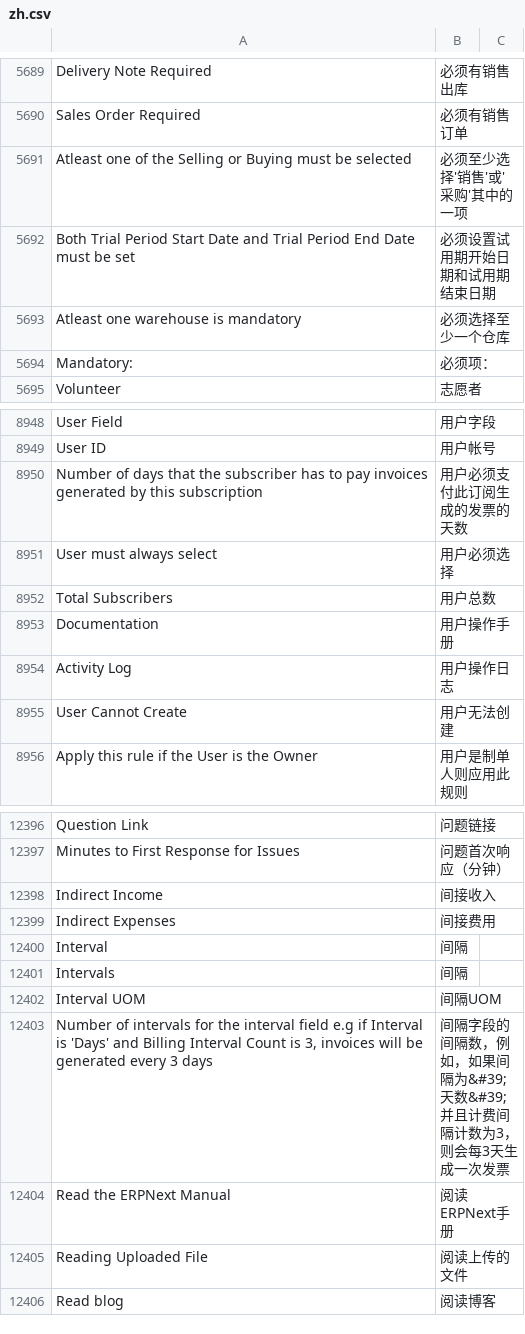
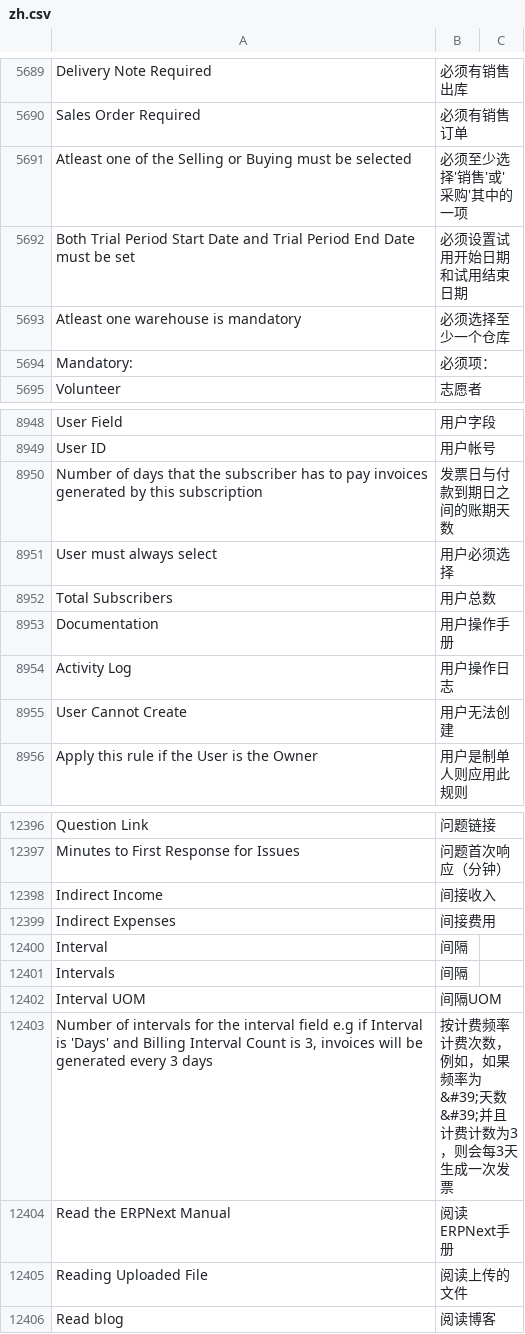
Before and after one commit to z1coyan/erpnext_chinese, a CSV file: erpnext_chinese/translations/zh.csv, drawn as a sheet; only a part is shown, gaps mark what is left out; the diff covers the shown part only.

```diff
--- a/erpnext_chinese/translations/zh.csv
+++ b/erpnext_chinese/translations/zh.csv
@@ -5705,3 +5705,3 @@ Sales Order Required,必须有销售订单
 Atleast one of the Selling or Buying must be selected,必须至少选择'销售'或'采购'其中的一项
-Both Trial Period Start Date and Trial Period End Date must be set,必须设置试用期开始日期和试用期结束日期
+Both Trial Period Start Date and Trial Period End Date must be set,必须设置试用开始日期和试用结束日期
 Atleast one warehouse is mandatory,必须选择至少一个仓库
@@ -8968,3 +8968,3 @@ User Field,用户字段
 User ID,用户帐号
-Number of days that the subscriber has to pay invoices generated by this subscription,用户必须支付此订阅生成的发票的天数
+Number of days that the subscriber has to pay invoices generated by this subscription,发票日与付款到期日之间的账期天数
 User must always select,用户必须选择
@@ -12423,3 +12423,3 @@ Intervals,间隔
 Interval UOM,间隔UOM
-"Number of intervals for the interval field e.g if Interval is 'Days' and Billing Interval Count is 3, invoices will be generated every 3 days",间隔字段的间隔数，例如，如果间隔为&#39;天数&#39;并且计费间隔计数为3，则会每3天生成一次发票
+"Number of intervals for the interval field e.g if Interval is 'Days' and Billing Interval Count is 3, invoices will be generated every 3 days",按计费频率计费次数，例如，如果频率为&#39;天数&#39;并且计费计数为3，则会每3天生成一次发票
 Read the ERPNext Manual,阅读ERPNext手册
```
Also changed, not shown: 33 added rows and 7 edited cells elsewhere in this file, 1 other file.
